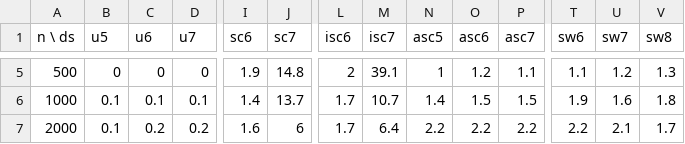
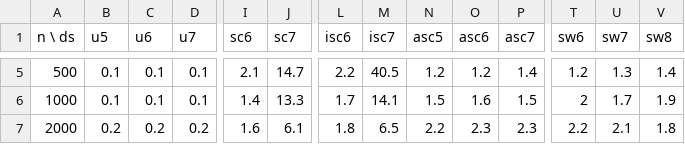
Before and after one commit to fontanf/knapsacksolver, a CSV file: bench/combo_difficultlarge.csv, drawn as a sheet; only a part is shown, gaps mark what is left out; the diff covers the shown part only; the diff names each change by its address in the sheet, - before the commit and + after, or states it on an @@ line.

```diff
--- a/bench/combo_difficultlarge.csv
+++ b/bench/combo_difficultlarge.csv
-B5 (u5): 0
+B5 (u5): 0.1
-C5 (u6): 0
+C5 (u6): 0.1
-D5 (u7): 0
+D5 (u7): 0.1
-I5 (sc6): 1.9
+I5 (sc6): 2.1
-J5 (sc7): 14.8
+J5 (sc7): 14.7
-L5 (isc6): 2
+L5 (isc6): 2.2
-M5 (isc7): 39.1
+M5 (isc7): 40.5
-N5 (asc5): 1
+N5 (asc5): 1.2
-P5 (asc7): 1.1
+P5 (asc7): 1.4
-T5 (sw6): 1.1
+T5 (sw6): 1.2
-U5 (sw7): 1.2
+U5 (sw7): 1.3
-V5 (sw8): 1.3
+V5 (sw8): 1.4
-J6 (sc7): 13.7
+J6 (sc7): 13.3
-M6 (isc7): 10.7
+M6 (isc7): 14.1
-N6 (asc5): 1.4
+N6 (asc5): 1.5
-O6 (asc6): 1.5
+O6 (asc6): 1.6
-T6 (sw6): 1.9
+T6 (sw6): 2
-U6 (sw7): 1.6
+U6 (sw7): 1.7
-V6 (sw8): 1.8
+V6 (sw8): 1.9
-B7 (u5): 0.1
+B7 (u5): 0.2
-J7 (sc7): 6
+J7 (sc7): 6.1
-L7 (isc6): 1.7
+L7 (isc6): 1.8
-M7 (isc7): 6.4
+M7 (isc7): 6.5
-O7 (asc6): 2.2
+O7 (asc6): 2.3
-P7 (asc7): 2.2
+P7 (asc7): 2.3
-V7 (sw8): 1.7
+V7 (sw8): 1.8
```
Also changed, not shown: 52 edited cells elsewhere in this file, bench/combo_difficultsmall.csv, bench/combo_easy.csv, 3 other files.
